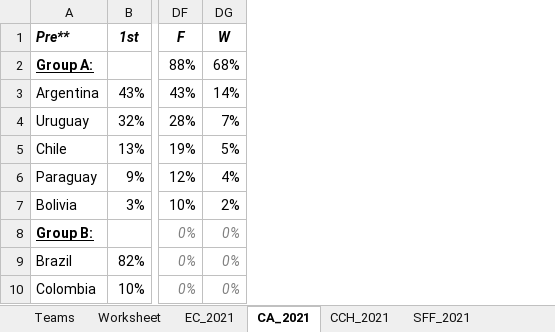
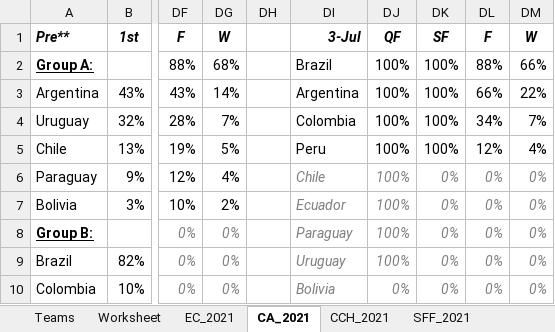
Before and after one commit to heshammourad/soccer-predictions, an Excel workbook: SoccerPredictions.xlsx, sheet CA_2021, drawn as a sheet; only a part is shown, gaps mark what is left out; values as stored, in another font and other column widths than the file's, no borders; conditional formats not drawn; the diff names each change by its address in the sheet, - before the commit and + after, or states it on an @@ line.

```diff
--- a/SoccerPredictions.xlsx (sheet CA_2021)
+++ b/SoccerPredictions.xlsx (sheet CA_2021)
+column DH, empty
+column DI, rows 1-10: 3-Jul | Brazil | Argentina | Colombia | Peru | Chile | Ecuador | Paraguay | Uruguay | Bolivia
+column DJ, rows 1-10: QF | 100% | 100% | 100% | 100% | 100% | 100% | 100% | 100% | 0%
+column DK, rows 1-10: SF | 100% | 100% | 100% | 100% | 0% | 0% | 0% | 0% | 0%
+column DL, rows 1-10: F | 88% | 66% | 34% | 12% | 0% | 0% | 0% | 0% | 0%
+column DM, rows 1-10: W | 66% | 22% | 7% | 4% | 0% | 0% | 0% | 0% | 0%
```
Also changed, not shown: sheet EC_2021, 6 other files.
